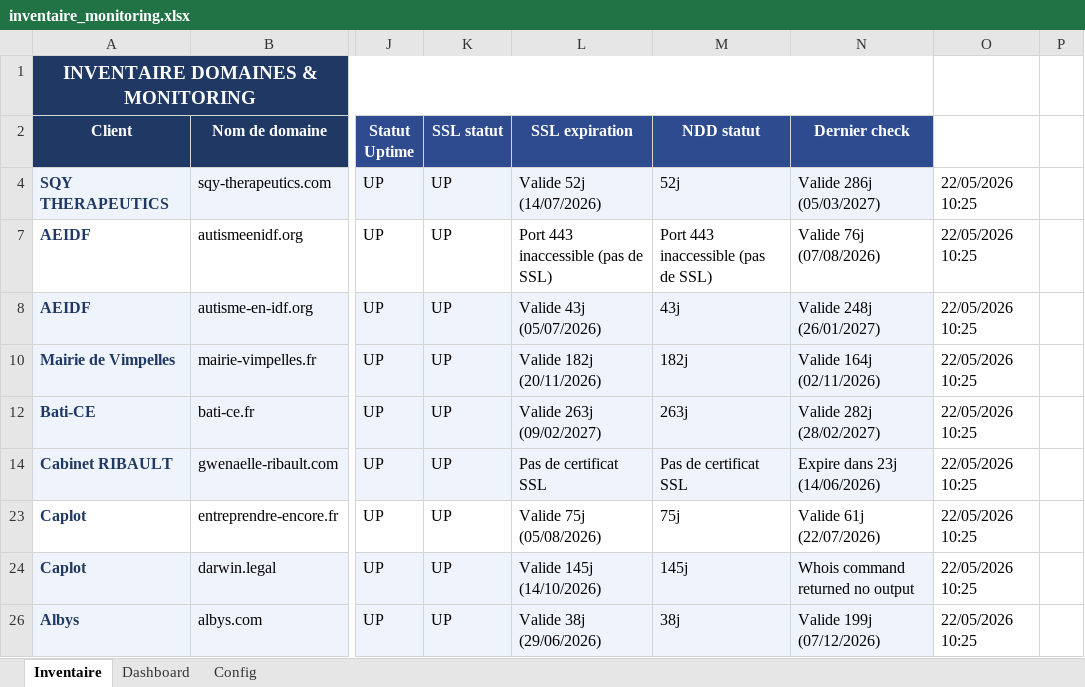
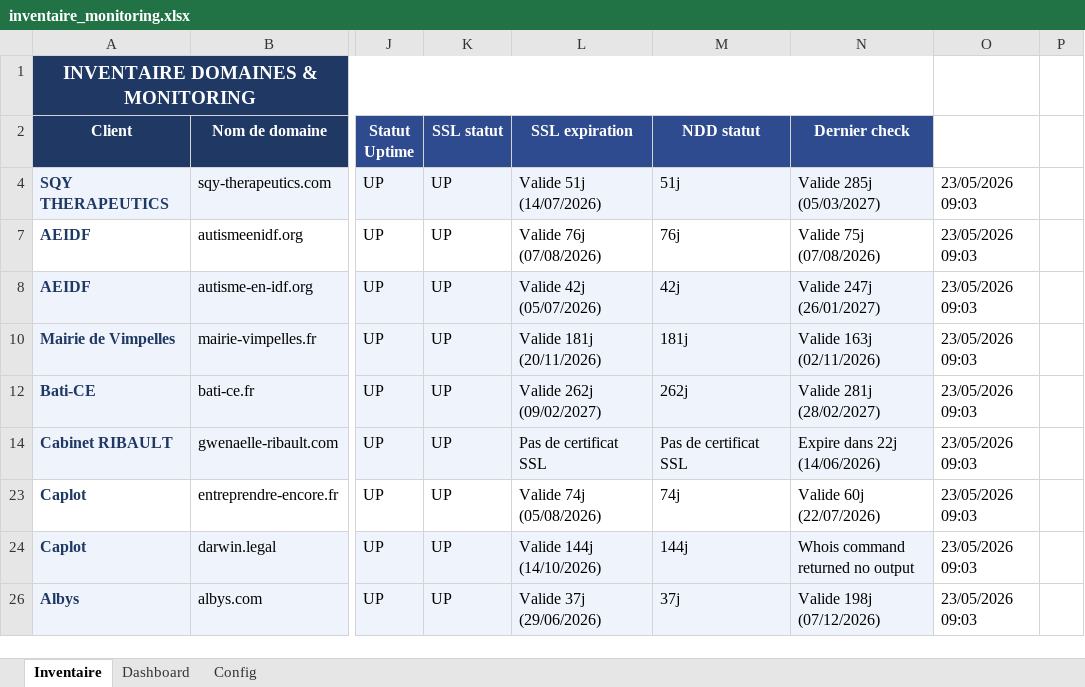
Before and after one commit to Axel-DosSantos/monitoring-sites, an Excel workbook: inventaire_monitoring.xlsx, sheet Inventaire, drawn as a sheet; only a part is shown, gaps mark what is left out; values as stored, in another font and other column widths than the file's, no borders; the diff covers the shown part only; the diff names each change by its address in the sheet, - before the commit and + after, or states it on an @@ line.

```diff
--- a/inventaire_monitoring.xlsx (sheet Inventaire)
+++ b/inventaire_monitoring.xlsx (sheet Inventaire)
-L4 (SSL expiration): Valide 52j (14/07/2026)
+L4 (SSL expiration): Valide 51j (14/07/2026)
-M4 (NDD statut): 52j
+M4 (NDD statut): 51j
-N4 (Dernier check): Valide 286j (05/03/2027)
+N4 (Dernier check): Valide 285j (05/03/2027)
-O4: 22/05/2026 10:25
+O4: 23/05/2026 09:03
-L7 (SSL expiration): Port 443 inaccessible (pas de SSL)
+L7 (SSL expiration): Valide 76j (07/08/2026)
-M7 (NDD statut): Port 443 inaccessible (pas de SSL)
+M7 (NDD statut): 76j
-N7 (Dernier check): Valide 76j (07/08/2026)
+N7 (Dernier check): Valide 75j (07/08/2026)
-O7:O8: 22/05/2026 10:25
+O7:O8: 23/05/2026 09:03
-L8 (SSL expiration): Valide 43j (05/07/2026)
+L8 (SSL expiration): Valide 42j (05/07/2026)
-M8 (NDD statut): 43j
+M8 (NDD statut): 42j
-N8 (Dernier check): Valide 248j (26/01/2027)
+N8 (Dernier check): Valide 247j (26/01/2027)
-L10 (SSL expiration): Valide 182j (20/11/2026)
+L10 (SSL expiration): Valide 181j (20/11/2026)
-M10 (NDD statut): 182j
+M10 (NDD statut): 181j
-N10 (Dernier check): Valide 164j (02/11/2026)
+N10 (Dernier check): Valide 163j (02/11/2026)
-O10: 22/05/2026 10:25
+O10: 23/05/2026 09:03
-L12 (SSL expiration): Valide 263j (09/02/2027)
+L12 (SSL expiration): Valide 262j (09/02/2027)
-M12 (NDD statut): 263j
+M12 (NDD statut): 262j
-N12 (Dernier check): Valide 282j (28/02/2027)
+N12 (Dernier check): Valide 281j (28/02/2027)
-O12: 22/05/2026 10:25
+O12: 23/05/2026 09:03
-N14 (Dernier check): Expire dans 23j (14/06/2026)
+N14 (Dernier check): Expire dans 22j (14/06/2026)
-O14: 22/05/2026 10:25
+O14: 23/05/2026 09:03
-L23 (SSL expiration): Valide 75j (05/08/2026)
+L23 (SSL expiration): Valide 74j (05/08/2026)
-M23 (NDD statut): 75j
+M23 (NDD statut): 74j
-N23 (Dernier check): Valide 61j (22/07/2026)
+N23 (Dernier check): Valide 60j (22/07/2026)
-O23:O24: 22/05/2026 10:25
+O23:O24: 23/05/2026 09:03
-L24 (SSL expiration): Valide 145j (14/10/2026)
+L24 (SSL expiration): Valide 144j (14/10/2026)
-M24 (NDD statut): 145j
+M24 (NDD statut): 144j
-L26 (SSL expiration): Valide 38j (29/06/2026)
+L26 (SSL expiration): Valide 37j (29/06/2026)
-M26 (NDD statut): 38j
+M26 (NDD statut): 37j
-N26 (Dernier check): Valide 199j (07/12/2026)
+N26 (Dernier check): Valide 198j (07/12/2026)
-O26: 22/05/2026 10:25
+O26: 23/05/2026 09:03
```
Also changed, not shown: 16 edited cells elsewhere in this sheet, 2 other files.
